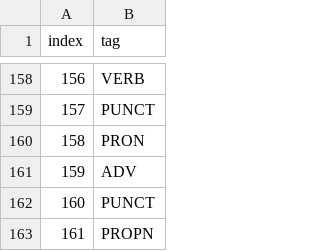
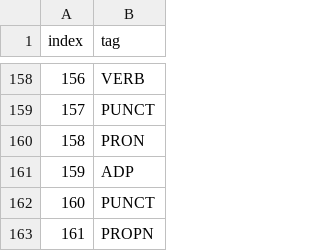
Before and after one commit to mehmetoguzderin/tonqq-luw-tag-tsv, a TSV file: tonqq-luw-tag.tsv, drawn as a sheet; only a part is shown, gaps mark what is left out.

Commit message:
Add ADP

```diff
--- a/tonqq-luw-tag.tsv
+++ b/tonqq-luw-tag.tsv
@@ -160,3 +160,3 @@ index	tag
 158	PRON
-159	ADV
+159	ADP
 160	PUNCT
```
